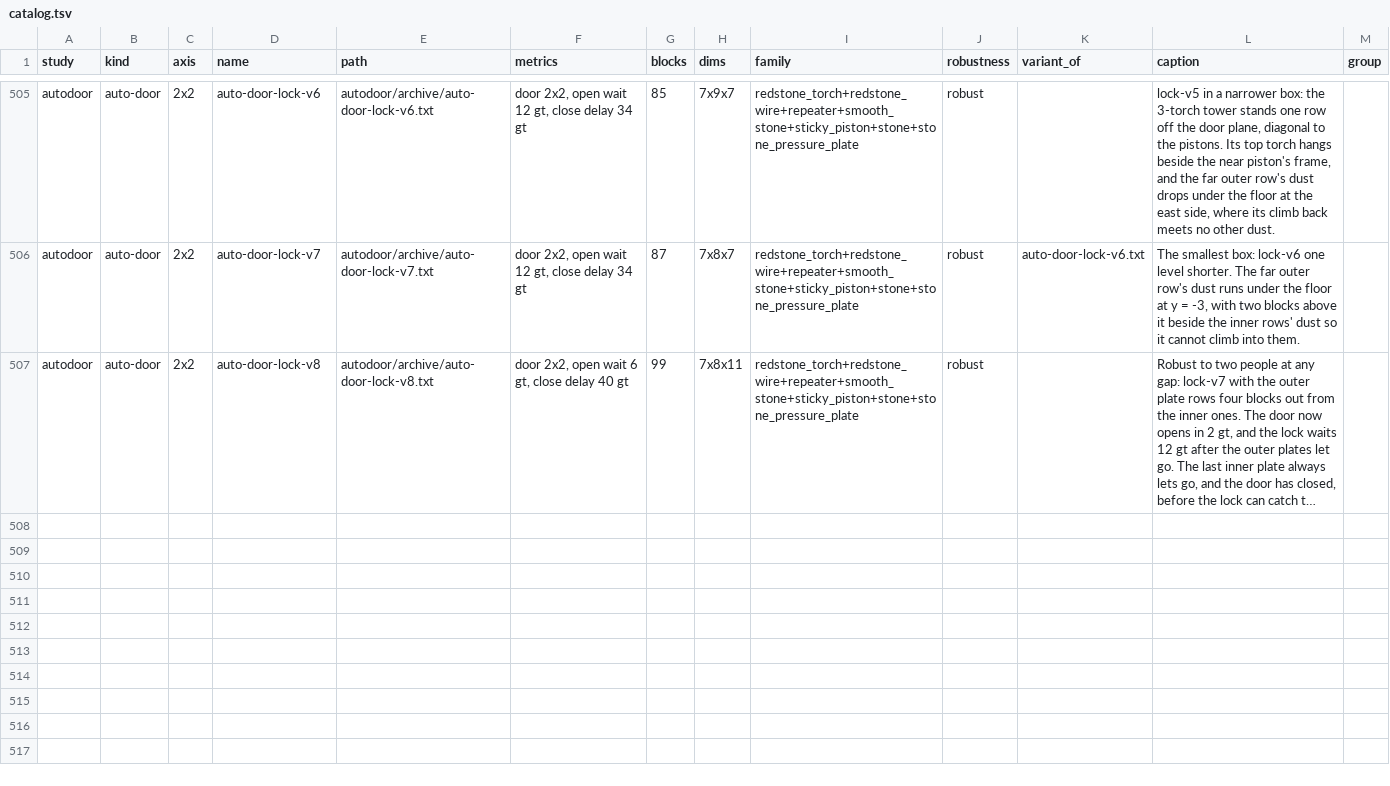
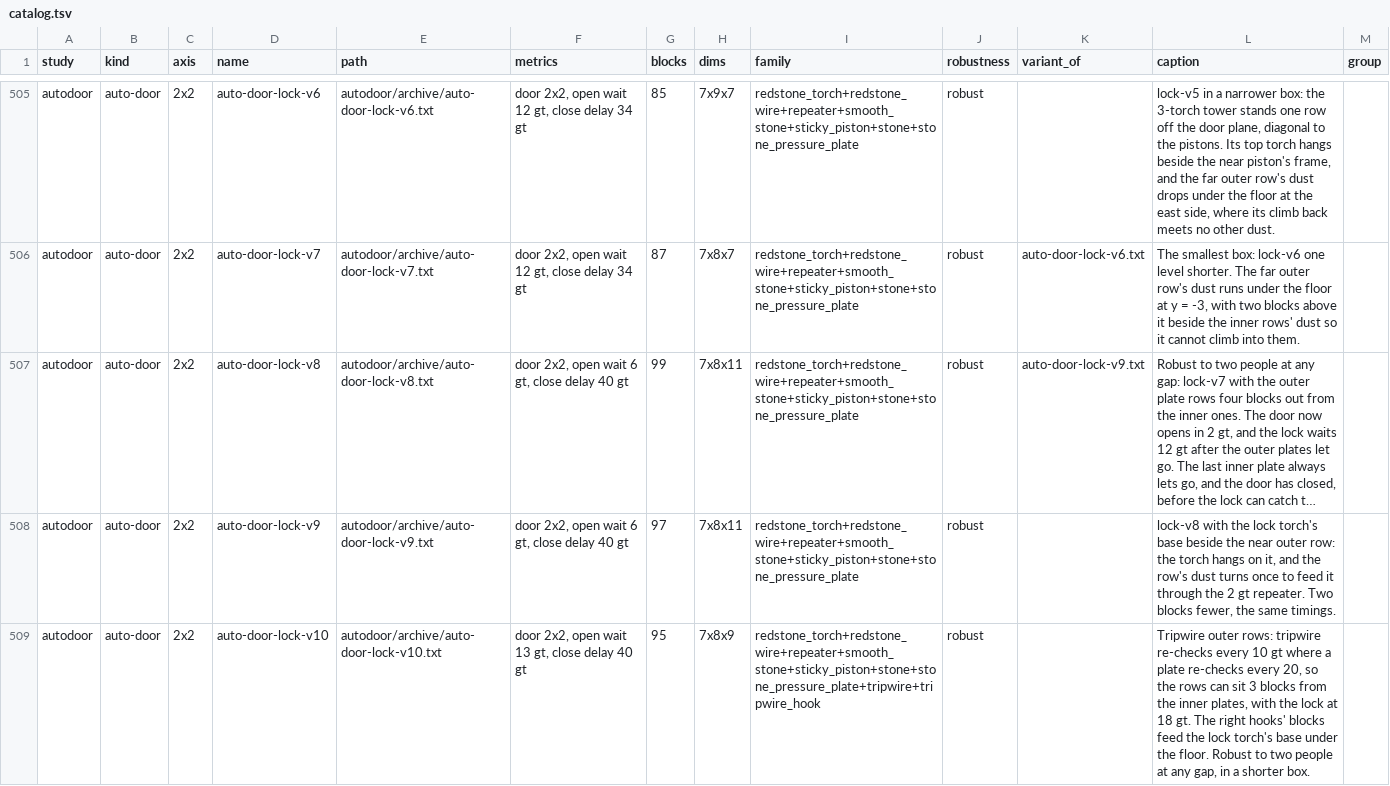
Before and after one commit to vjeux/minecraft-tas, a TSV file: designs/circuits/catalog.tsv, drawn as a sheet; only a part is shown, gaps mark what is left out; long unchanged cells end in …; the diff names each change by its address in the sheet, - before the commit and + after, or states it on an @@ line.

Commit message:
automatic doors: lock-v9 (97 blocks, 7x8x11: the lock torch's base beside the near outer row) and lock-v10 (95 blocks, 7x8x9: tripwire outer rows 3 blocks out, a 10 gt re-check, the lock 18 gt), both robust through the two-walker sweeps; track lock-v11 (rows 2 out) fails (the door closes on a second walker); WR.md

```diff
--- a/designs/circuits/catalog.tsv
+++ b/designs/circuits/catalog.tsv
-K507 (variant_of): (empty)
+K507 (variant_of): auto-door-lock-v9.txt
+row 508: autodoor | auto-door | 2x2 | auto-door-lock-v9 | autodoor/archive/auto-door-lock-v9.txt | door 2x2, open wait 6 gt, close delay 40 gt | 97 | 7x8x11 | redstone_torch+redstone_wire+repeater+smooth_stone+sticky_piston+stone+stone_pressure_plate | robust |  | lock-v8 with the lock torch's base beside the near outer row: the torch hangs on it, and the row's dust turns once to feed it through the 2 gt repeater. Two blocks fewer, the same timings.
+row 509: autodoor | auto-door | 2x2 | auto-door-lock-v10 | autodoor/archive/auto-door-lock-v10.txt | door 2x2, open wait 13 gt, close delay 40 gt | 95 | 7x8x9 | redstone_torch+redstone_wire+repeater+smooth_stone+sticky_piston+stone+stone_pressure_plate+tripwire+tripwire_hook | robust |  | Tripwire outer rows: tripwire re-checks every 10 gt where a plate re-checks every 20, so the rows can sit 3 blocks from the inner plates, with the lock at 18 gt. The right hooks' blocks feed the lock torch's base under the floor. Robust to two people at any gap, in a shorter box.
```
Also changed, not shown: designs/circuits/autodoor/archive/captions.tsv, 10 other files.
